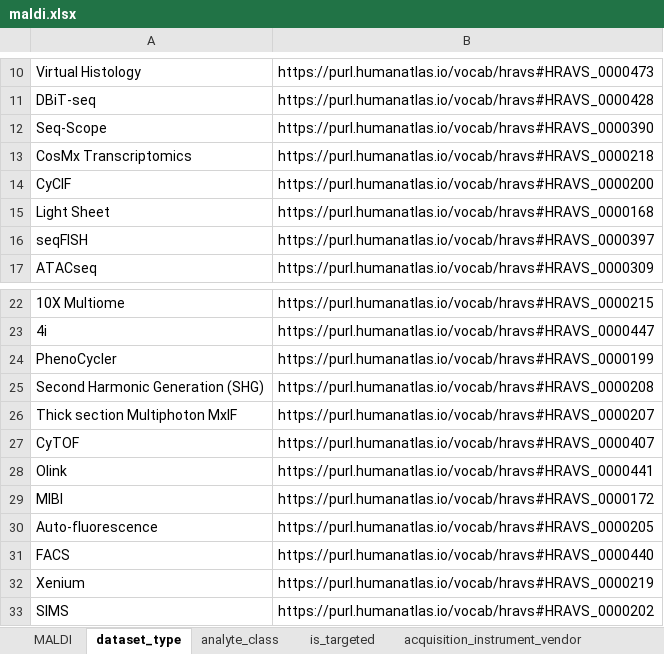
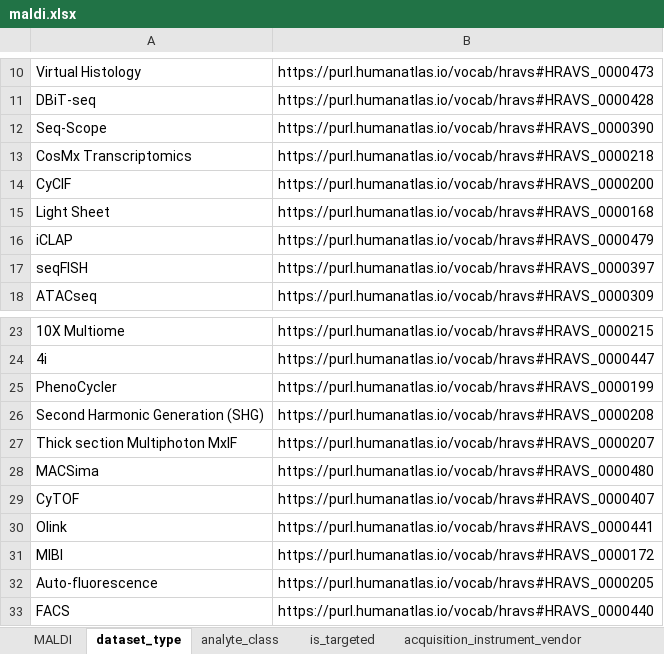
Before and after one commit to hubmapconsortium/dataset-metadata-spreadsheet, an Excel workbook: maldi/latest/maldi.xlsx, sheet dataset_type, drawn as a sheet; only a part is shown, gaps mark what is left out; the shorter side is filled out with more unchanged rows; values as stored, in another font and other column widths than the file's, no borders; the diff names each change by its address in the sheet, - before the commit and + after, or states it on an @@ line.

```diff
--- a/maldi/latest/maldi.xlsx (sheet dataset_type)
+++ b/maldi/latest/maldi.xlsx (sheet dataset_type)
+row 16: iCLAP | https://purl.humanatlas.io/vocab/hravs#HRAVS_0000479
+row 28: MACSima | https://purl.humanatlas.io/vocab/hravs#HRAVS_0000480
```
Also changed, not shown: sheet acquisition_instrument_model, sheet preparation_matrix, sheet analyte_class, sheet acquisition_instrument_vendor, sheet .metadata, hidden cells, maldi/v2.0.0/maldi-v2.0.0.xlsx, 4 other files.
